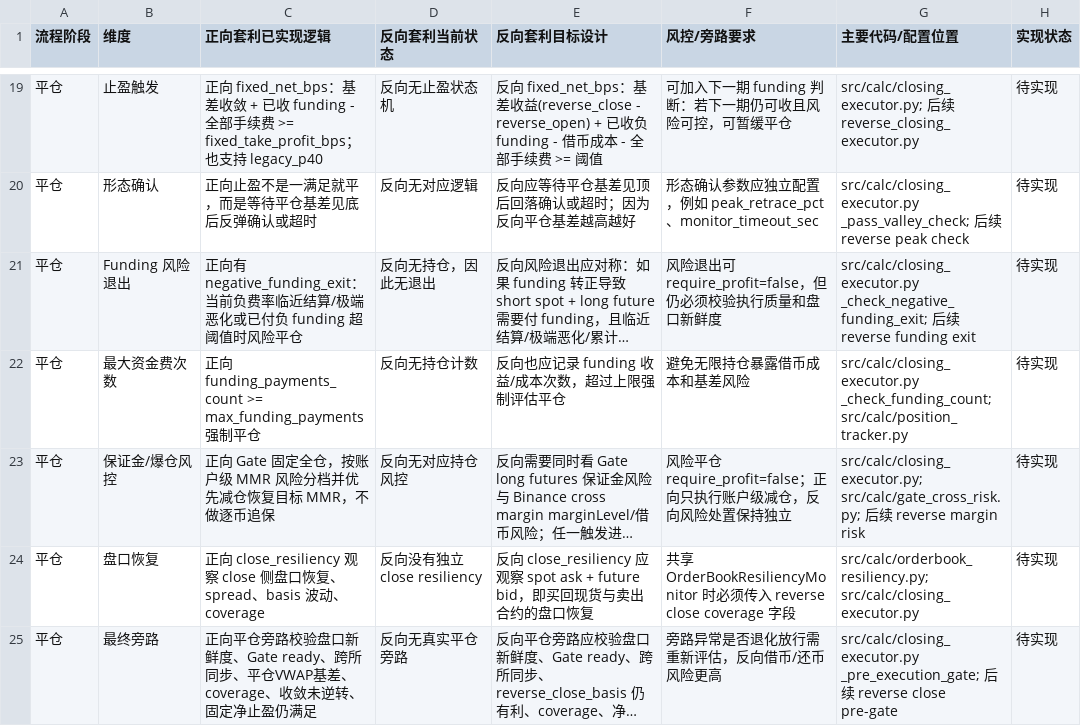
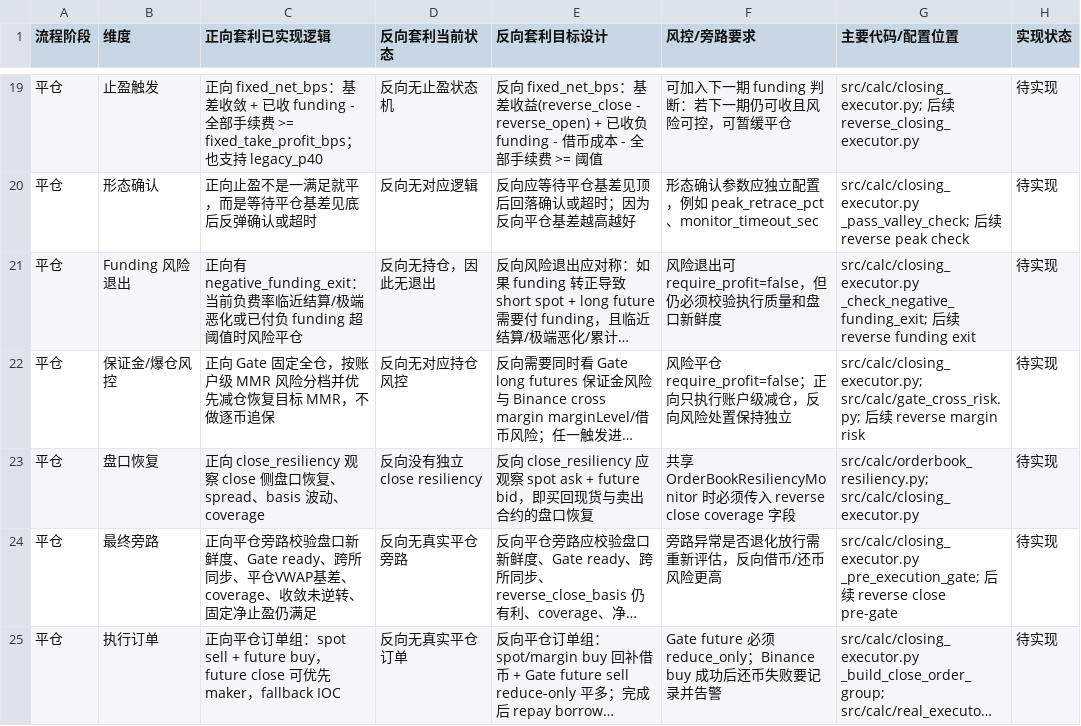
Before and after one commit to Walliii515/ARBITRAGE-MI, a CSV file: docs/正向反向开平仓风控对比.csv, drawn as a sheet; only a part is shown, gaps mark what is left out; the shorter side is filled out with more unchanged rows; long unchanged cells end in …; the diff names each change by its address in the sheet, - before the commit and + after, or states it on an @@ line.

```diff
--- a/docs/正向反向开平仓风控对比.csv
+++ b/docs/正向反向开平仓风控对比.csv
-row 22: 平仓 | 最大资金费次数 | 正向 funding_payments_count >= max_funding_payments 强制平仓 | 反向无持仓计数 | 反向也应记录 funding 收益/成本次数，超过上限强制评估平仓 | 避免无限持仓暴露借币成本和基差风险 | src/calc/closing_executor.py _check_funding_count; src/calc/position_tracker.py | 待实现
```
Also changed, not shown: 21 other files.
